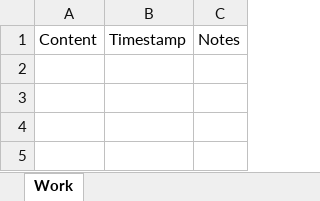
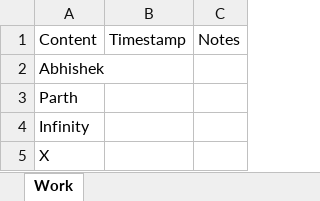
Before and after one commit to infinityhardik/shiftPaste, an Excel workbook: data/Master/Work.xlsx, sheet Work, drawn as a sheet; values as stored, in another font and other column widths than the file's, no borders; the diff names each change by its address in the sheet, - before the commit and + after, or states it on an @@ line.

```diff
--- a/data/Master/Work.xlsx (sheet Work)
+++ b/data/Master/Work.xlsx (sheet Work)
+row 2: Abhishek
+row 3: Parth
+row 4: Infinity
+row 5: X
```
Also changed, not shown: 6 other files.
